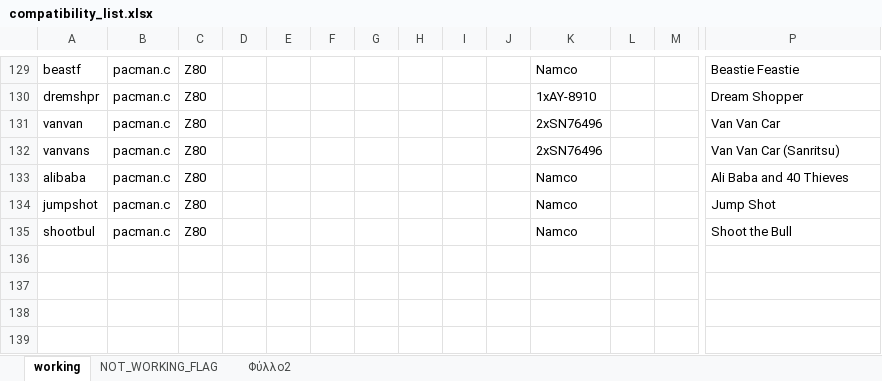
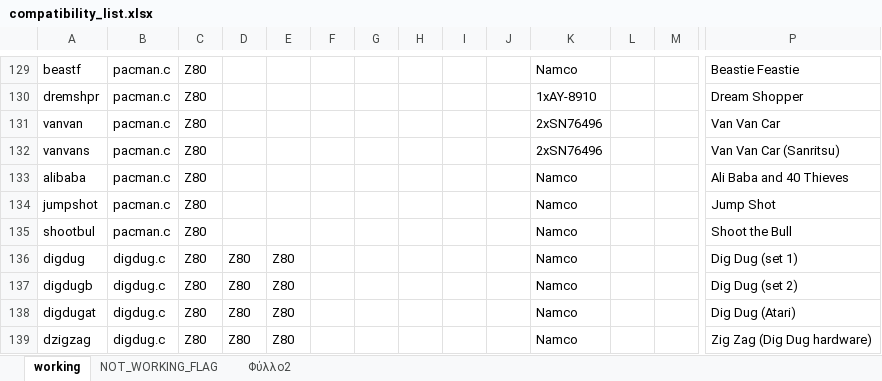
Before and after one commit to georgemoralis/arcadeflex-037b16, an Excel workbook: emulator/compatibility_list.xlsx, sheet working, drawn as a sheet; only a part is shown, gaps mark what is left out; values as stored, in another font and other column widths than the file's, no borders; rows hold the shown columns only; the diff names each change by its address in the sheet, - before the commit and + after, or states it on an @@ line.

Commit message:
added working digdug driver

```diff
--- a/emulator/compatibility_list.xlsx (sheet working)
+++ b/emulator/compatibility_list.xlsx (sheet working)
+row 136: digdug | digdug.c | Z80 | Z80 | Z80 |  |  |  |  |  | Namco |  |  | Dig Dug (set 1)
+row 137: digdugb | digdug.c | Z80 | Z80 | Z80 |  |  |  |  |  | Namco |  |  | Dig Dug (set 2)
+row 138: digdugat | digdug.c | Z80 | Z80 | Z80 |  |  |  |  |  | Namco |  |  | Dig Dug (Atari)
+row 139: dzigzag | digdug.c | Z80 | Z80 | Z80 |  |  |  |  |  | Namco |  |  | Zig Zag (Dig Dug hardware)
```
Also changed, not shown: sheet Φύλλο2, 4 other files.
